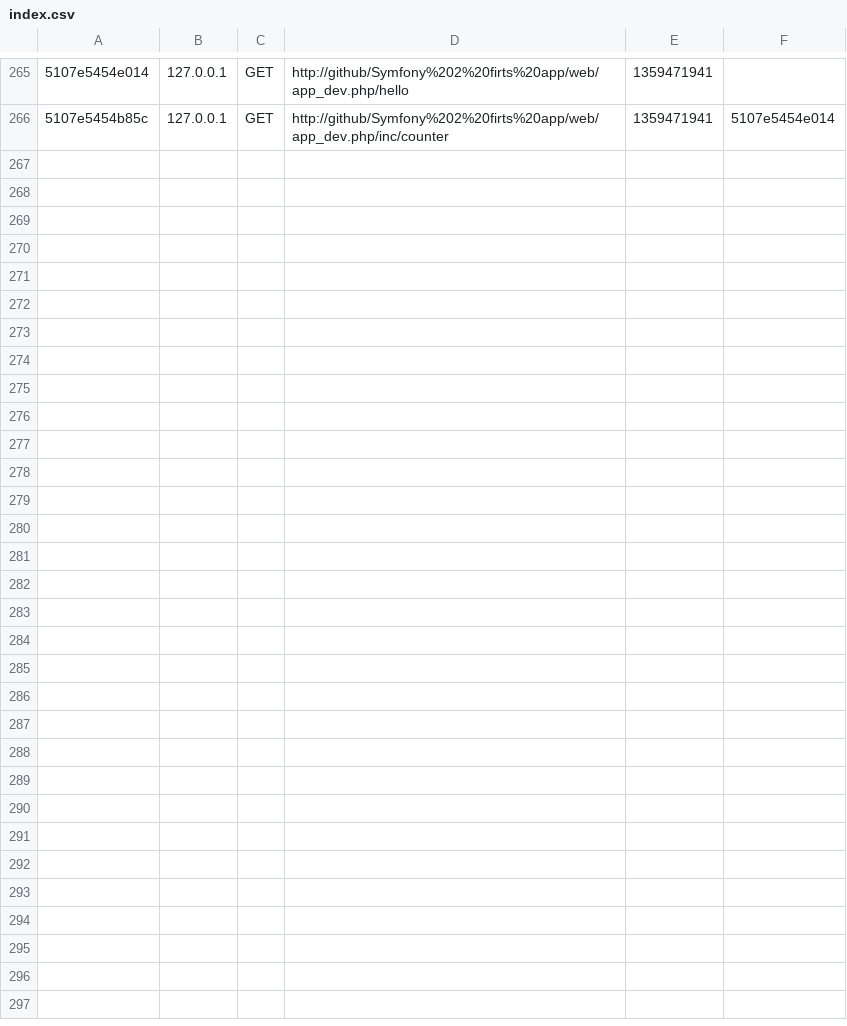
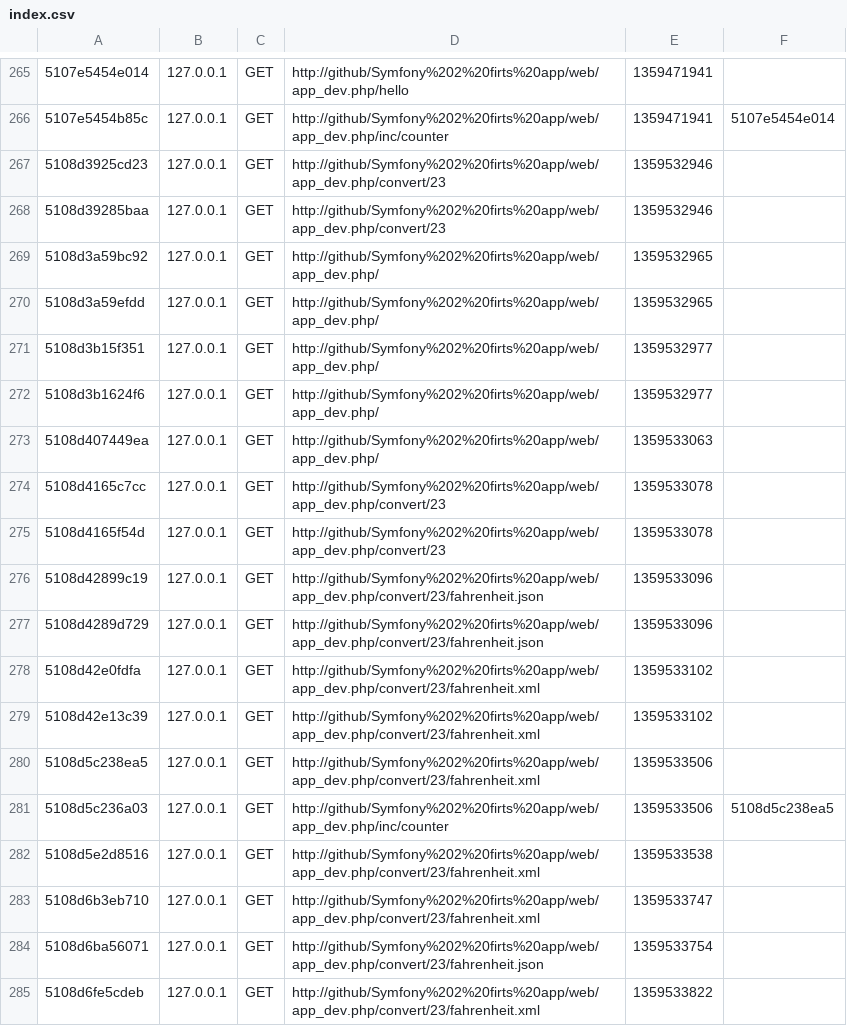
Before and after one commit to AsBilou/Symfony-2-firts-app, a CSV file: app/cache/dev/profiler/index.csv, drawn as a sheet; only a part is shown, gaps mark what is left out.

```diff
--- a/app/cache/dev/profiler/index.csv
+++ b/app/cache/dev/profiler/index.csv
@@ -266 +266,20 @@
 5107e5454b85c,127.0.0.1,GET,http://github/Symfony%202%20firts%20app/web/app_dev.php/inc/counter,1359471941,5107e5454e014
+5108d3925cd23,127.0.0.1,GET,http://github/Symfony%202%20firts%20app/web/app_dev.php/convert/23,1359532946,
+5108d39285baa,127.0.0.1,GET,http://github/Symfony%202%20firts%20app/web/app_dev.php/convert/23,1359532946,
+5108d3a59bc92,127.0.0.1,GET,http://github/Symfony%202%20firts%20app/web/app_dev.php/,1359532965,
+5108d3a59efdd,127.0.0.1,GET,http://github/Symfony%202%20firts%20app/web/app_dev.php/,1359532965,
+5108d3b15f351,127.0.0.1,GET,http://github/Symfony%202%20firts%20app/web/app_dev.php/,1359532977,
+5108d3b1624f6,127.0.0.1,GET,http://github/Symfony%202%20firts%20app/web/app_dev.php/,1359532977,
+5108d407449ea,127.0.0.1,GET,http://github/Symfony%202%20firts%20app/web/app_dev.php/,1359533063,
+5108d4165c7cc,127.0.0.1,GET,http://github/Symfony%202%20firts%20app/web/app_dev.php/convert/23,1359533078,
+5108d4165f54d,127.0.0.1,GET,http://github/Symfony%202%20firts%20app/web/app_dev.php/convert/23,1359533078,
+5108d42899c19,127.0.0.1,GET,http://github/Symfony%202%20firts%20app/web/app_dev.php/convert/23/fahrenheit.json,1359533096,
+5108d4289d729,127.0.0.1,GET,http://github/Symfony%202%20firts%20app/web/app_dev.php/convert/23/fahrenheit.json,1359533096,
+5108d42e0fdfa,127.0.0.1,GET,http://github/Symfony%202%20firts%20app/web/app_dev.php/convert/23/fahrenheit.xml,1359533102,
+5108d42e13c39,127.0.0.1,GET,http://github/Symfony%202%20firts%20app/web/app_dev.php/convert/23/fahrenheit.xml,1359533102,
+5108d5c238ea5,127.0.0.1,GET,http://github/Symfony%202%20firts%20app/web/app_dev.php/convert/23/fahrenheit.xml,1359533506,
+5108d5c236a03,127.0.0.1,GET,http://github/Symfony%202%20firts%20app/web/app_dev.php/inc/counter,1359533506,5108d5c238ea5
+5108d5e2d8516,127.0.0.1,GET,http://github/Symfony%202%20firts%20app/web/app_dev.php/convert/23/fahrenheit.xml,1359533538,
+5108d6b3eb710,127.0.0.1,GET,http://github/Symfony%202%20firts%20app/web/app_dev.php/convert/23/fahrenheit.xml,1359533747,
+5108d6ba56071,127.0.0.1,GET,http://github/Symfony%202%20firts%20app/web/app_dev.php/convert/23/fahrenheit.json,1359533754,
+5108d6fe5cdeb,127.0.0.1,GET,http://github/Symfony%202%20firts%20app/web/app_dev.php/convert/23/fahrenheit.xml,1359533822,
```
Also changed, not shown: 41 other files.
